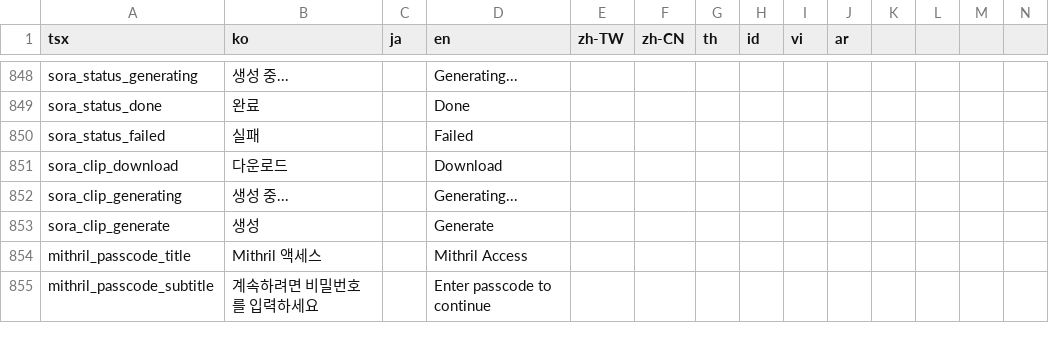
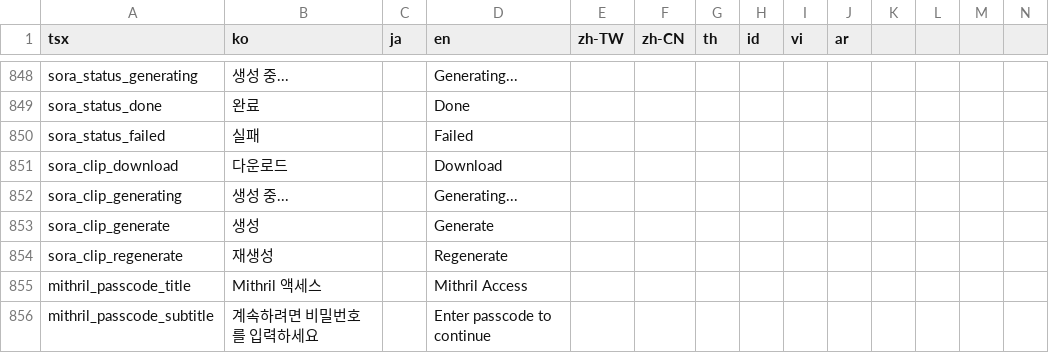
Before and after one commit to rafi-isakh/animation-studio, a CSV file: public/translations.csv, drawn as a sheet; only a part is shown, gaps mark what is left out; rows hold the shown columns only; the diff names each change by its address in the sheet, - before the commit and + after, or states it on an @@ line.

Commit message:
video regenerate feature

```diff
--- a/public/translations.csv
+++ b/public/translations.csv
+row 854: sora_clip_regenerate | 재생성 |  | Regenerate
```
Also changed, not shown: 3 other files.
